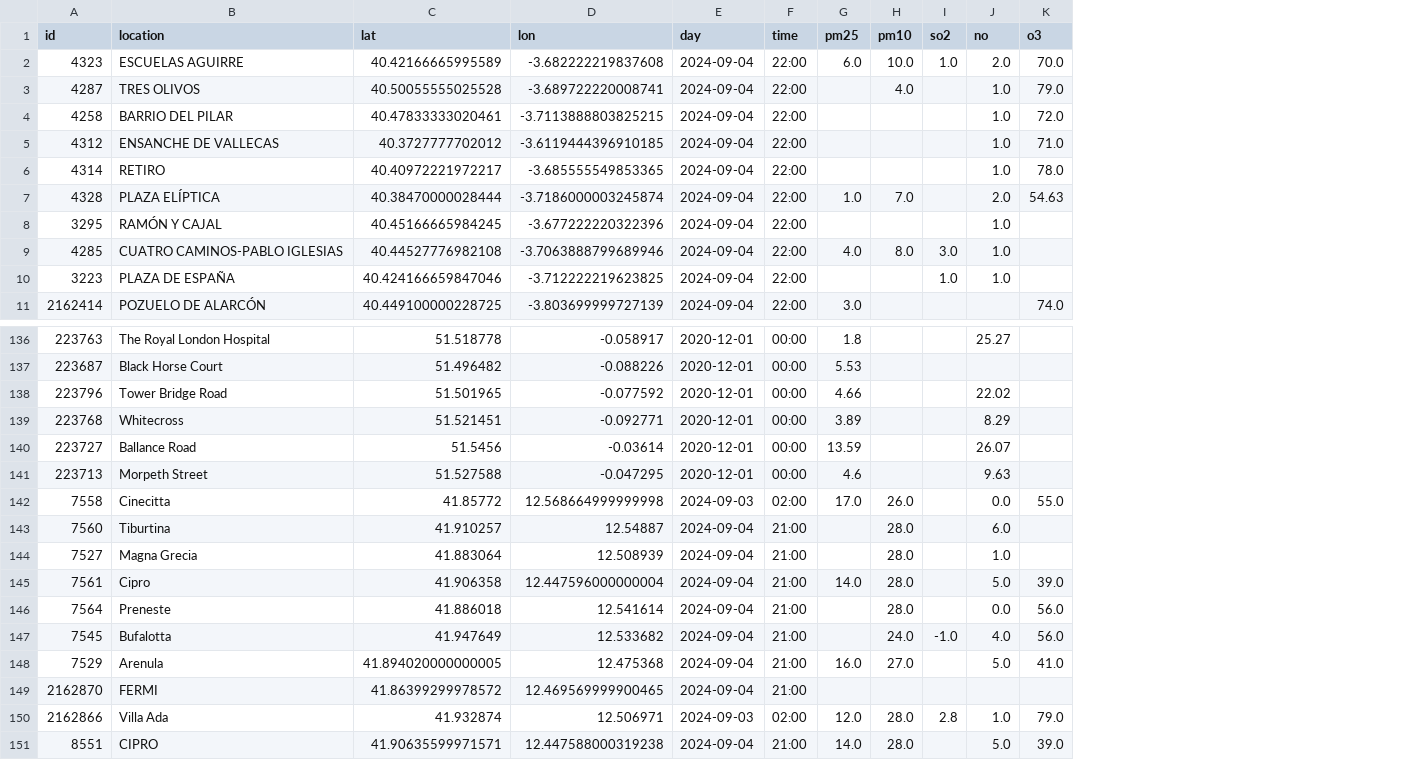
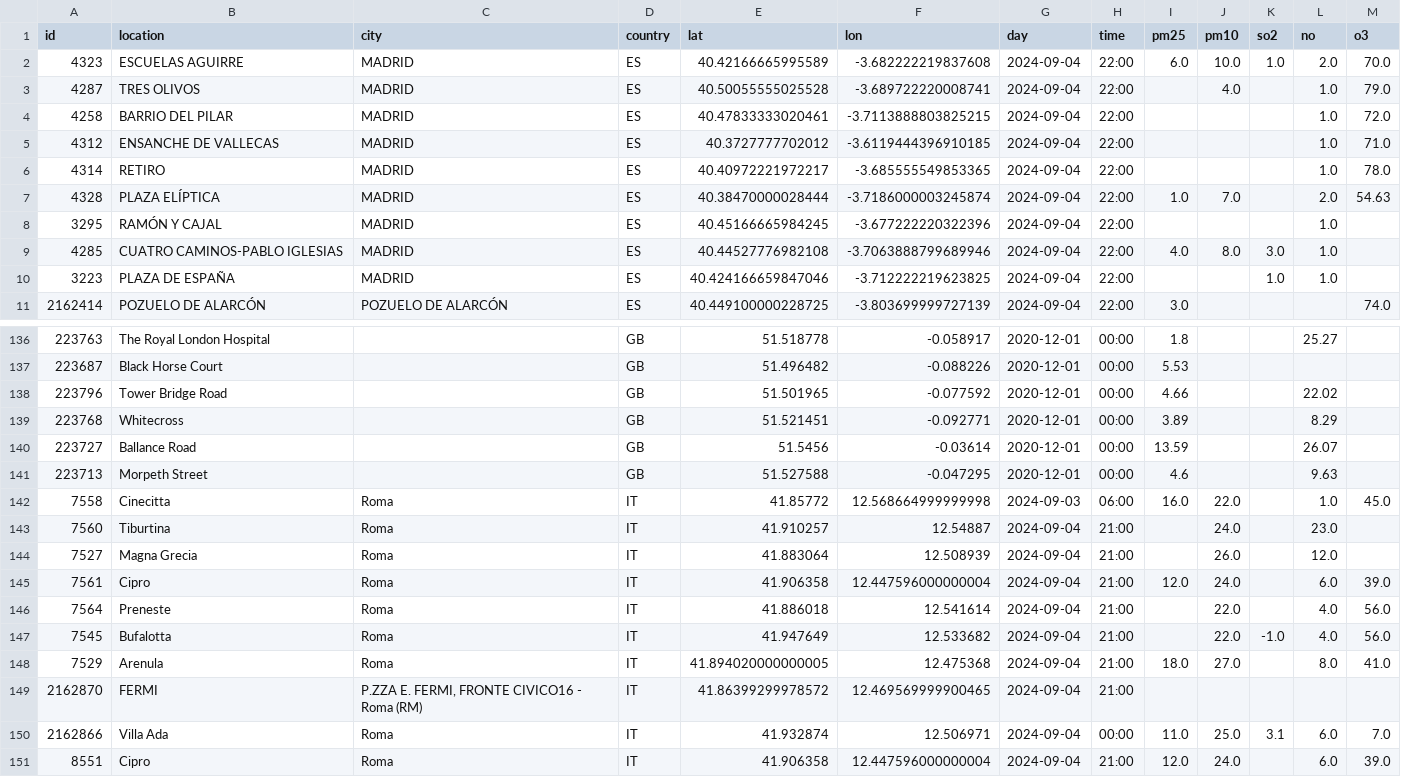
Before and after one commit to aceforvald/pollution_solution, a CSV file: enni/data/sensor_data_all.csv, drawn as a sheet; only a part is shown, gaps mark what is left out; addresses are those after the commit; the diff covers the shown part only; the diff names each change by its address in the sheet, - before the commit and + after, or states it on an @@ line.

```diff
--- a/enni/data/sensor_data_all.csv
+++ b/enni/data/sensor_data_all.csv
+column C (city), rows 2-11: MADRID | MADRID | MADRID | MADRID | MADRID | MADRID | MADRID | MADRID | MADRID | POZUELO DE ALARCÓN; rows 142-151: Roma | Roma | Roma | Roma | Roma | Roma | Roma | P.ZZA E. FERMI, FRONTE CIVICO16 - Roma (RM) | Roma | Roma
+column D (country), rows 2-11: all ES; rows 136-151: GB | GB | GB | GB | GB | GB | IT | IT | IT | IT | IT | IT | IT | IT | IT | IT
-H142 (time): 02:00
+H142 (time): 06:00
-I142 (pm25): 17.0
+I142 (pm25): 16.0
-J142 (pm10): 26.0
+J142 (pm10): 22.0
-L142 (no): 0.0
+L142 (no): 1.0
-M142 (o3): 55.0
+M142 (o3): 45.0
-J143 (pm10): 28.0
+J143 (pm10): 24.0
-L143 (no): 6.0
+L143 (no): 23.0
-J144 (pm10): 28.0
+J144 (pm10): 26.0
-L144 (no): 1.0
+L144 (no): 12.0
-I145 (pm25): 14.0
+I145 (pm25): 12.0
-J145 (pm10): 28.0
+J145 (pm10): 24.0
-L145 (no): 5.0
+L145 (no): 6.0
-J146 (pm10): 28.0
+J146 (pm10): 22.0
-L146 (no): 0.0
+L146 (no): 4.0
-J147 (pm10): 24.0
+J147 (pm10): 22.0
-I148 (pm25): 16.0
+I148 (pm25): 18.0
-L148 (no): 5.0
+L148 (no): 8.0
-G150 (day): 2024-09-03
+G150 (day): 2024-09-04
-H150 (time): 02:00
+H150 (time): 00:00
-I150 (pm25): 12.0
+I150 (pm25): 11.0
-J150 (pm10): 28.0
+J150 (pm10): 25.0
-K150 (so2): 2.8
+K150 (so2): 3.1
-L150 (no): 1.0
+L150 (no): 6.0
-M150 (o3): 79.0
+M150 (o3): 7.0
-B151 (location): CIPRO
+B151 (location): Cipro
-E151 (lat): 41.90635599971571
+E151 (lat): 41.906358
-F151 (lon): 12.447588000319238
+F151 (lon): 12.447596000000004
-I151 (pm25): 14.0
+I151 (pm25): 12.0
-J151 (pm10): 28.0
+J151 (pm10): 24.0
-L151 (no): 5.0
+L151 (no): 6.0
```
Also changed, not shown: 59 edited cells elsewhere in this file, enni/relational_data/dim_location.csv, enni/relational_data/dim_time.csv, 4 other files.
